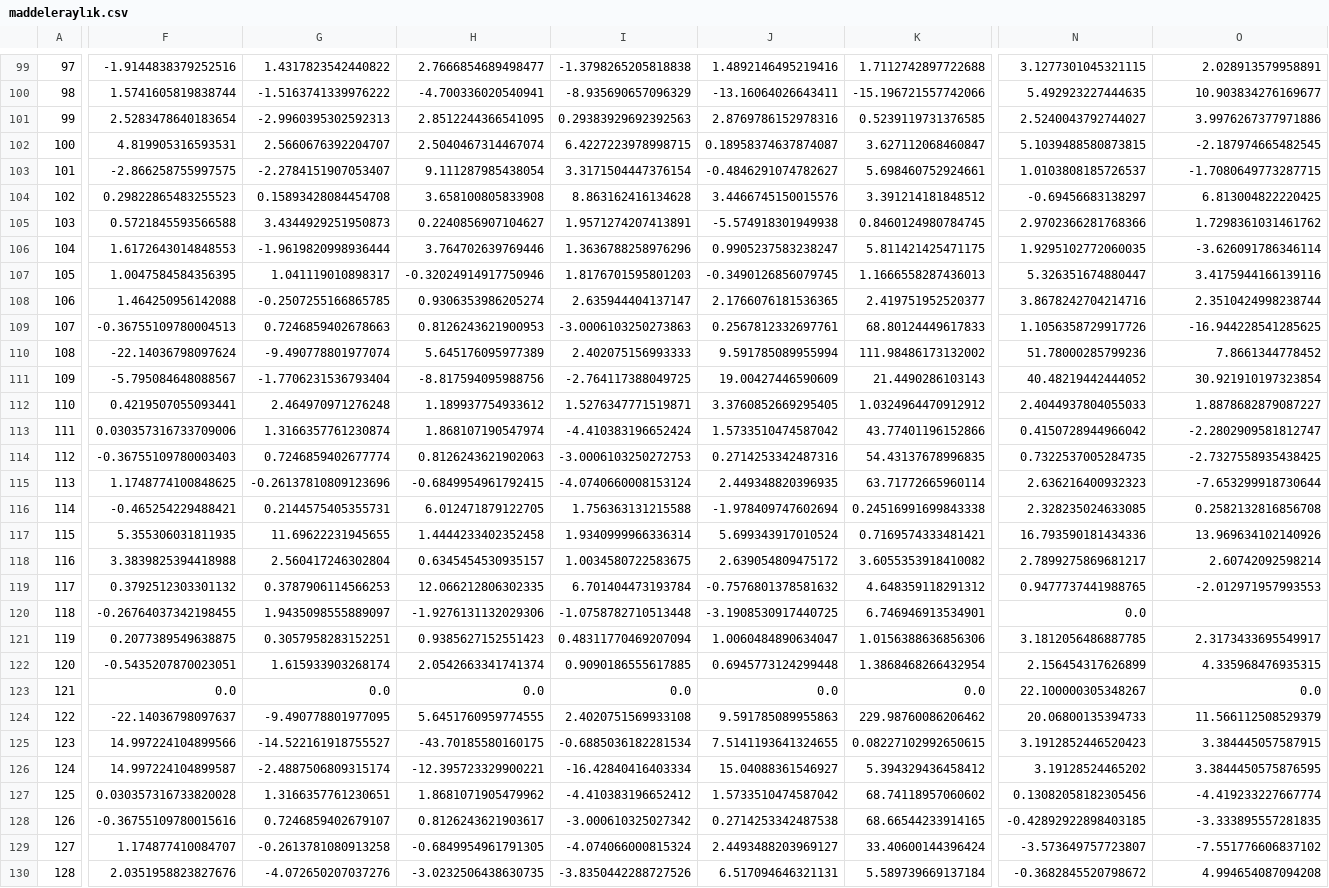
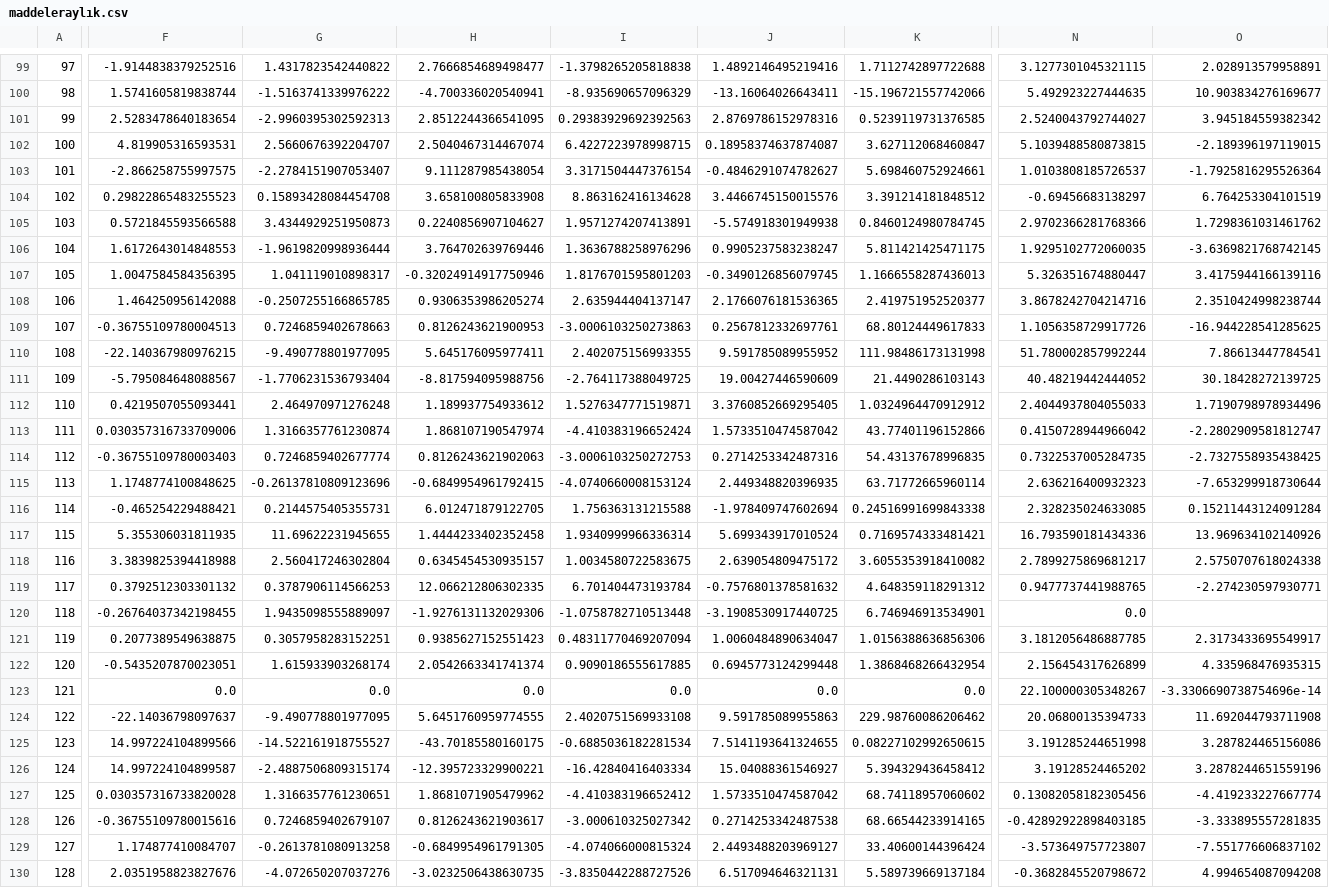
Before and after one commit to kaboya19/web-tufe-flask, a CSV file: maddeleraylık.csv, drawn as a sheet; only a part is shown, gaps mark what is left out; the diff covers the shown part only; the diff names each change by its address in the sheet, - before the commit and + after, or states it on an @@ line.

```diff
--- a/maddeleraylık.csv
+++ b/maddeleraylık.csv
-O101: 3.9976267377971886
+O101: 3.945184559382342
-O102: -2.187974665482545
+O102: -2.189396197119015
-O103: -1.7080649773287715
+O103: -1.7925816295526364
-O104: 6.813004822220425
+O104: 6.764253304101519
-O106: -3.626091786346114
+O106: -3.6369821768742145
-F110: -22.14036798097624
+F110: -22.140367980976215
-G110: -9.490778801977074
+G110: -9.490778801977095
-H110: 5.645176095977389
+H110: 5.645176095977411
-I110: 2.402075156993333
+I110: 2.402075156993355
-J110: 9.591785089955994
+J110: 9.591785089955952
-K110: 111.98486173132002
+K110: 111.98486173131998
-N110: 51.78000285799236
+N110: 51.780002857992244
-O110: 7.8661344778452
+O110: 7.86613447784541
-O111: 30.921910197323854
+O111: 30.18428272139725
-O112: 1.8878682879087227
+O112: 1.7190798978934496
-O116: 0.2582132816856708
+O116: 0.15211443124091284
-O118: 2.60742092598214
+O118: 2.5750707618024338
-O119: -2.012971957993553
+O119: -2.274230597930771
-O123: 0.0
+O123: -3.3306690738754696e-14
-O124: 11.566112508529379
+O124: 11.692044793711908
-N125: 3.1912852446520423
+N125: 3.191285244651998
-O125: 3.384445057587915
+O125: 3.287824465156086
-O126: 3.3844450575876595
+O126: 3.2878244651559196
```
Also changed, not shown: 145 edited cells elsewhere in this file, harcama_grupları.csv, harcama_gruplarıaylıkv2.csv, 28 other files.
